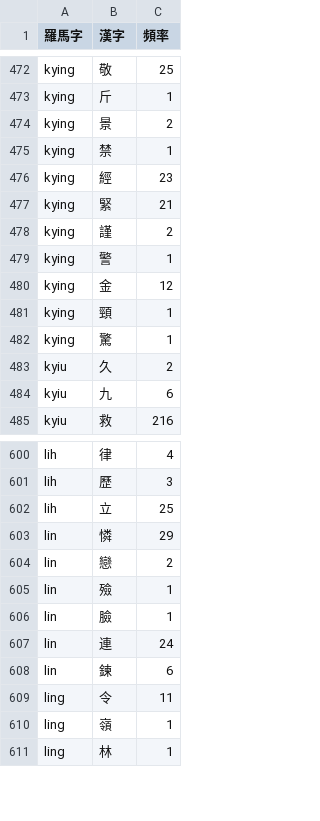
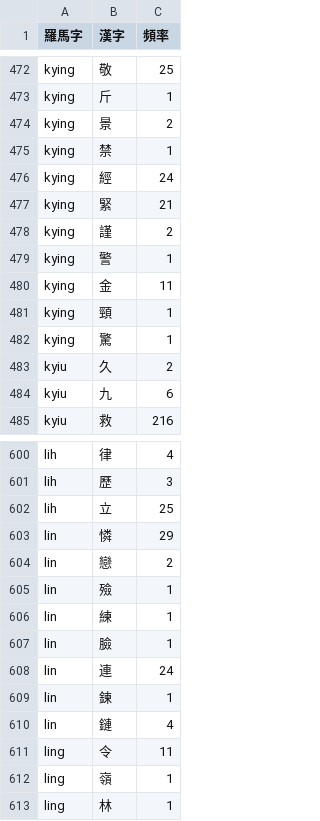
Before and after one commit to shinzoqchiuq/books-in-wu-romanization, a TSV file: tsæn-me-s-1860/讚美詩-字.tsv, drawn as a sheet; only a part is shown, gaps mark what is left out.

Commit message:
Tsæn-me-s: typo

```diff
--- a/tsæn-me-s-1860/讚美詩-字.tsv
+++ b/tsæn-me-s-1860/讚美詩-字.tsv
@@ -475,3 +475,3 @@ kying	景	2
 kying	禁	1
-kying	經	23
+kying	經	24
 kying	緊	21
@@ -479,3 +479,3 @@ kying	謹	2
 kying	警	1
-kying	金	12
+kying	金	11
 kying	頸	1
@@ -605,5 +605,7 @@ lin	戀	2
 lin	殮	1
+lin	練	1
 lin	臉	1
 lin	連	24
-lin	鍊	6
+lin	鍊	1
+lin	鏈	4
 ling	令	11
```
Also changed, not shown: tsæn-me-s-1860/讚美詩-詞.tsv, 字.tsv, 3 other files.
